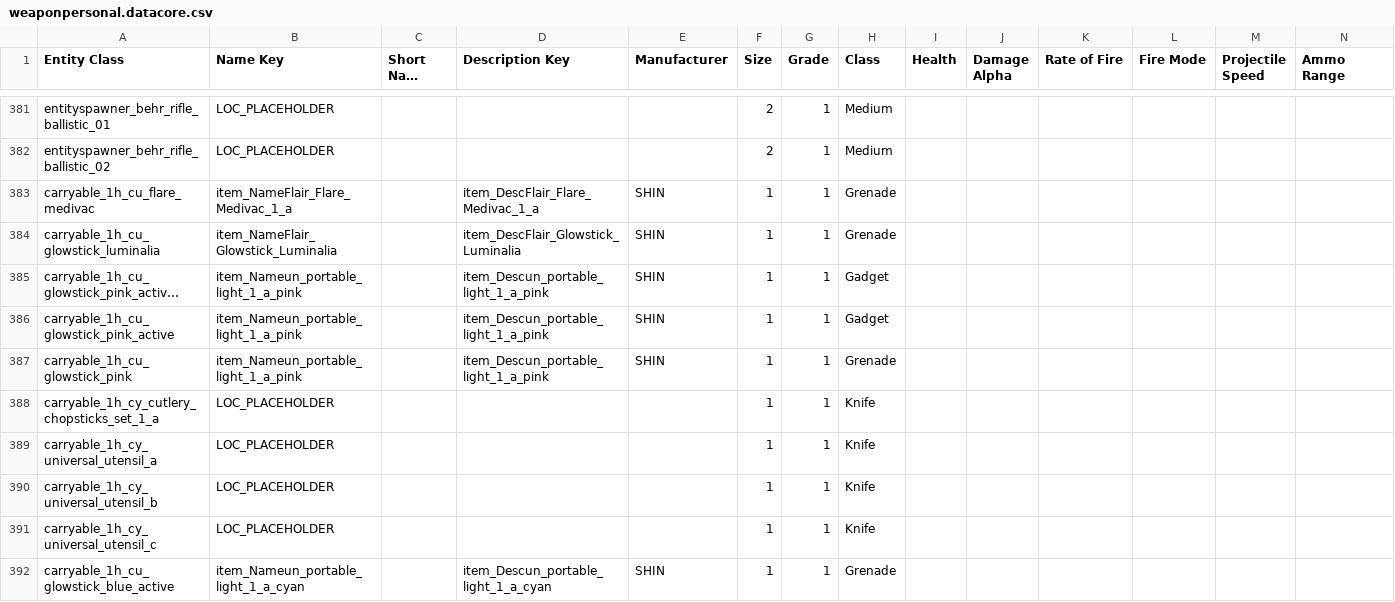
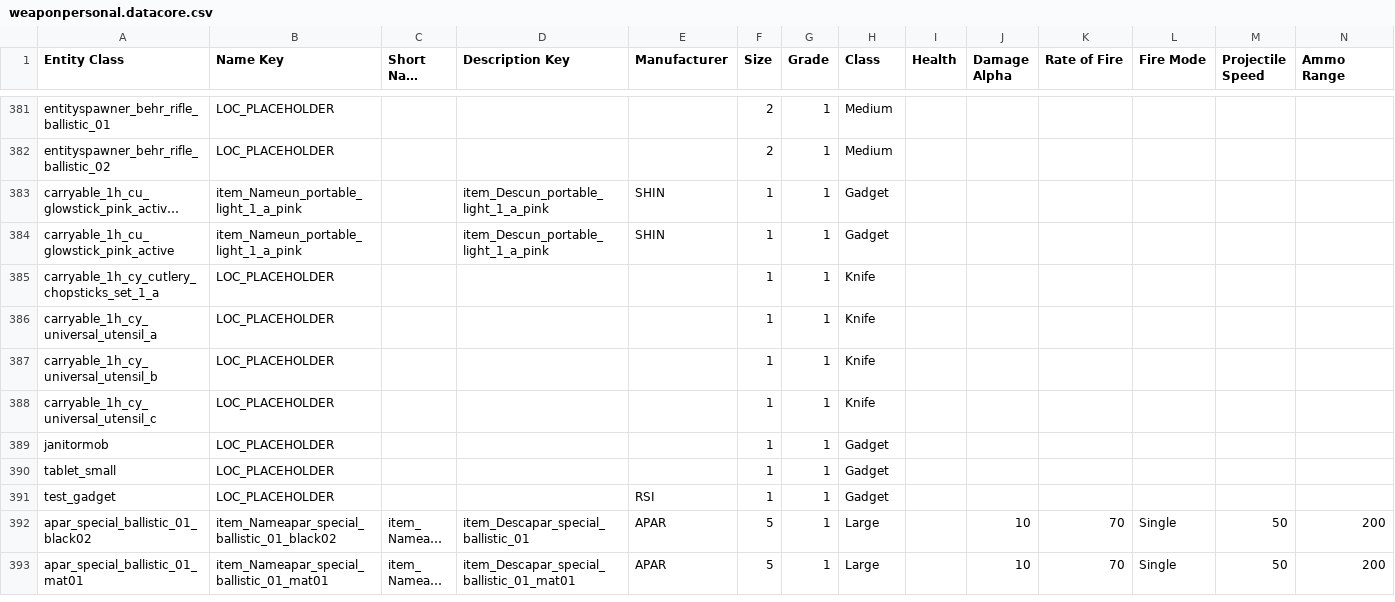
Before and after one commit to Amoenus/sc-item-stat-updater, a CSV file: csv/datacore/4.8.1-live.11952564/weaponpersonal.datacore.csv, drawn as a sheet; only a part is shown, gaps mark what is left out; the shorter side is filled out with more unchanged rows; long unchanged cells end in …; rows hold the shown columns only; the diff covers the shown part only; the diff names each change by its address in the sheet, - before the commit and + after, or states it on an @@ line.

Commit message:
update datacore mapping

```diff
--- a/csv/datacore/4.8.1-live.11952564/weaponpersonal.datacore.csv
+++ b/csv/datacore/4.8.1-live.11952564/weaponpersonal.datacore.csv
-row 383: carryable_1h_cu_flare_medivac | item_NameFlair_Flare_Medivac_1_a |  | item_DescFlair_Flare_Medivac_1_a | SHIN | 1 | 1 | Grenade
-row 384: carryable_1h_cu_glowstick_luminalia | item_NameFlair_Glowstick_Luminalia |  | item_DescFlair_Glowstick_Luminalia | SHIN | 1 | 1 | Grenade
-row 387: carryable_1h_cu_glowstick_pink | item_Nameun_portable_light_1_a_pink |  | item_Descun_portable_light_1_a_pink | SHIN | 1 | 1 | Grenade
-row 392: carryable_1h_cu_glowstick_blue_active | item_Nameun_portable_light_1_a_cyan |  | item_Descun_portable_light_1_a_cyan | SHIN | 1 | 1 | Grenade
```
Also changed, not shown: 12 removed rows elsewhere in this file, 10 other files.
